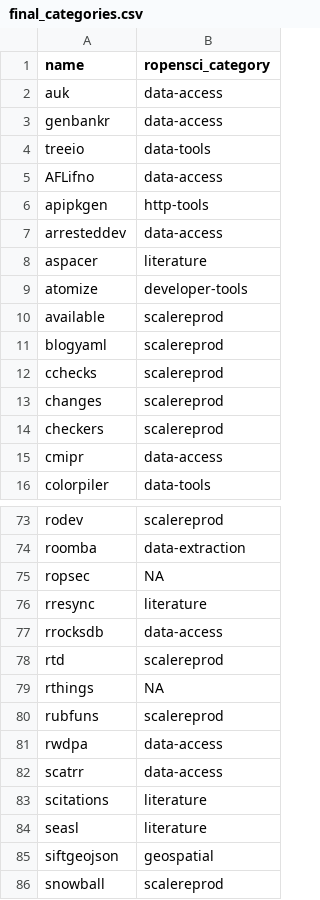
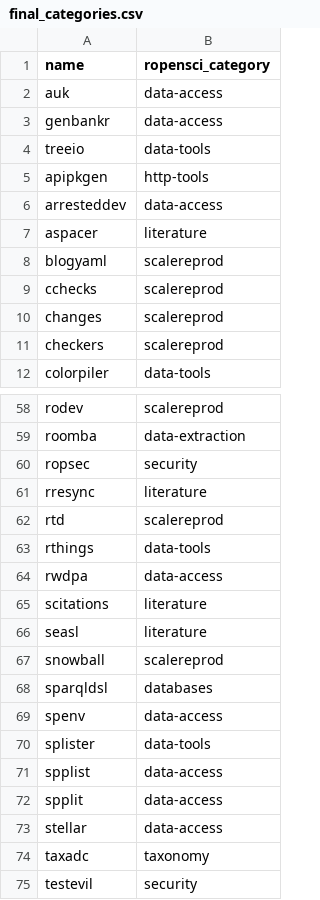
Before and after one commit to ropensci-org/makeregistry, a CSV file: inst/scripts/final_categories.csv, drawn as a sheet; only a part is shown, gaps mark what is left out; the shorter side is filled out with more unchanged rows; the diff covers the shown part only.

```diff
--- a/inst/scripts/final_categories.csv
+++ b/inst/scripts/final_categories.csv
@@ -4,3 +4,2 @@ genbankr,data-access
 treeio,data-tools
-AFLifno,data-access
 apipkgen,http-tools
@@ -8,4 +7,2 @@ arresteddev,data-access
 aspacer,literature
-atomize,developer-tools
-available,scalereprod
 blogyaml,scalereprod
@@ -14,3 +11,2 @@ changes,scalereprod
 checkers,scalereprod
-cmipr,data-access
 colorpiler,data-tools
@@ -74,13 +59,9 @@ rodev,scalereprod
 roomba,data-extraction
-ropsec,NA
+ropsec,security
 rresync,literature
-rrocksdb,data-access
 rtd,scalereprod
-rthings,NA
-rubfuns,scalereprod
+rthings,data-tools
 rwdpa,data-access
-scatrr,data-access
 scitations,literature
 seasl,literature
-siftgeojson,geospatial
 snowball,scalereprod
```
Also changed, not shown: 25 removed rows elsewhere in this file, 2 other files.
